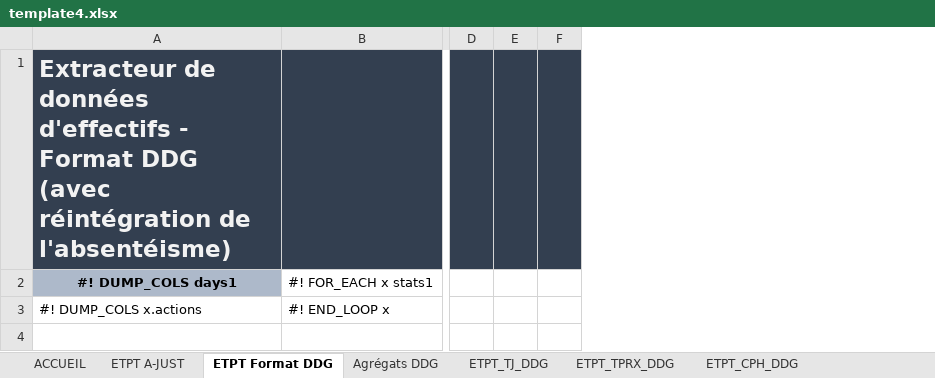
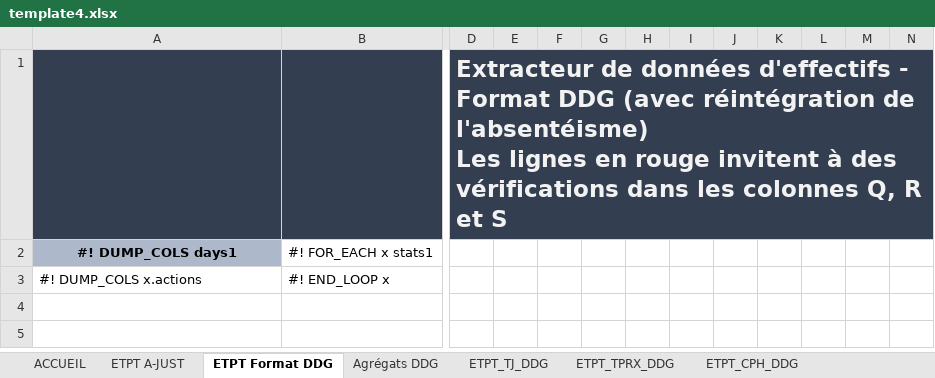
Before and after one commit to betagouv/a-just, an Excel workbook: front/src/assets/template4.xlsx, sheet ETPT Format DDG, drawn as a sheet; only a part is shown, gaps mark what is left out; values as stored, in another font and other column widths than the file's, no borders; charts and pictures and conditional formats not drawn; removed rows and columns are numbered as before the commit, all else as after; ↵ is a line break in a cell; the diff covers the shown part only; the diff names each change by its address in the sheet, - before the commit and + after, or states it on an @@ line.

Commit message:
push new format ddg extract

```diff
--- a/front/src/assets/template4.xlsx (sheet ETPT Format DDG)
+++ b/front/src/assets/template4.xlsx (sheet ETPT Format DDG)
-column D, empty
+column D, row 1: Extracteur de données d'effectifs - Format DDG (avec réintégration de l'absentéisme) ↵ Les lignes en rouge invitent à des vérifications dans les colonnes Q, R et S
+column G, empty
+column H, empty
+column I, empty
+column J, empty
+column K, empty
+column L, empty
+column M, empty
+column N, empty
-A1: Extracteur de données d'effectifs - Format DDG (avec réintégration de l'absentéisme)
+A1: (empty)
-E1:F1 fill: #333F50
+E1:F1 fill: none
```
Also changed, not shown: 3 added columns elsewhere in this sheet, sheet Agrégats DDG, sheet ETPT_TPRX_DDG, sheet ACCUEIL, sheet ETPT_TJ_DDG, sheet ETPT_CPH_DDG, other sheet tabs, charts or pictures, 1 other file.
